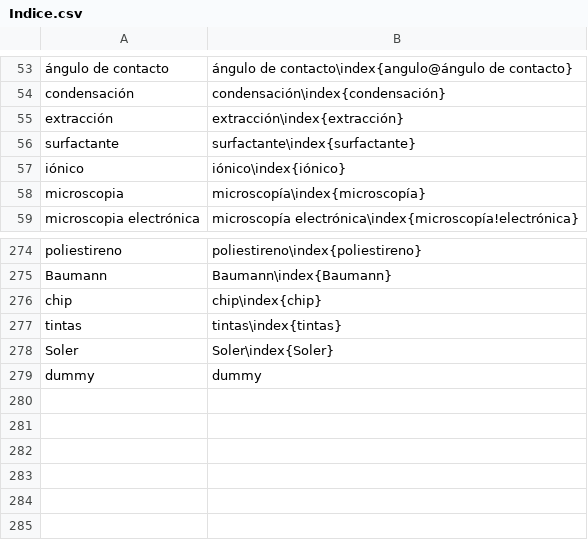
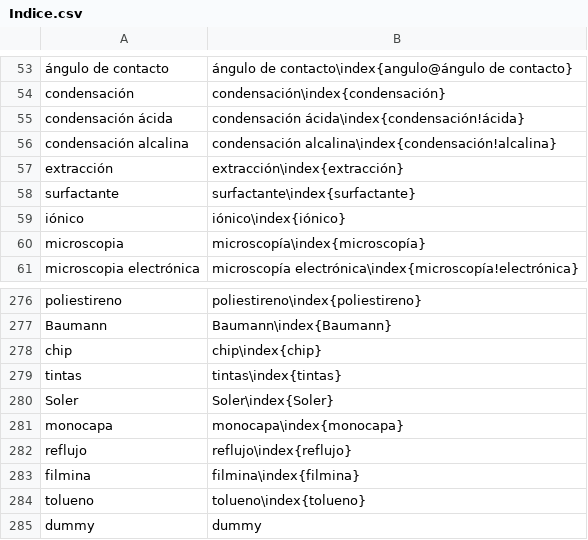
Before and after one commit to floresfabiana/DrGG, a CSV file: Indice/Indice.csv, drawn as a sheet; only a part is shown, gaps mark what is left out; the diff names each change by its address in the sheet, - before the commit and + after, or states it on an @@ line.

```diff
--- a/Indice/Indice.csv
+++ b/Indice/Indice.csv
+row 55: condensación ácida | condensación ácida\index{condensación!ácida}
+row 56: condensación alcalina | condensación alcalina\index{condensación!alcalina}
+row 281: monocapa | monocapa\index{monocapa}
+row 282: reflujo | reflujo\index{reflujo}
+row 283: filmina | filmina\index{filmina}
+row 284: tolueno | tolueno\index{tolueno}
```
Also changed, not shown: 11 other files.
